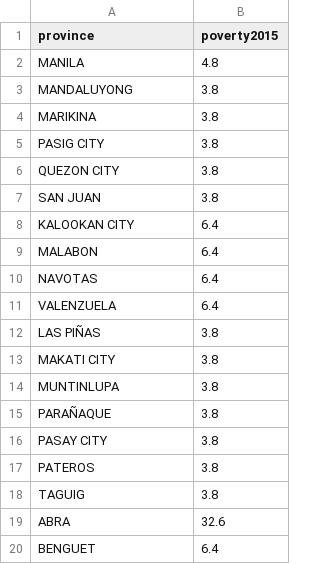
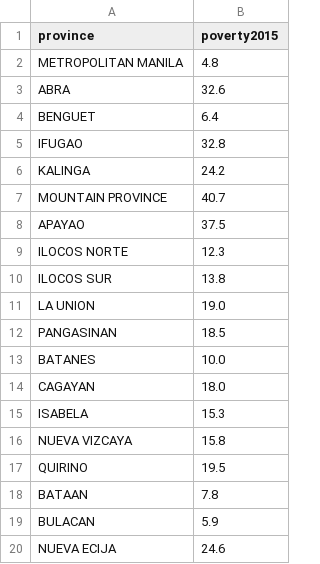
Before and after one commit to thinkingmachines/cartogramph, a CSV file: demo/data/philpoverty.csv (was demo/data/philpoverty2015.csv), drawn as a sheet; only a part is shown; the shorter side is filled out with more unchanged rows.

```diff
--- a/demo/data/philpoverty2015.csv
+++ b/demo/data/philpoverty.csv
@@ -1,19 +1,3 @@
 province,poverty2015
-MANILA,4.8
-MANDALUYONG,3.8
-MARIKINA,3.8
-PASIG CITY,3.8
-QUEZON CITY,3.8
-SAN JUAN,3.8
-KALOOKAN CITY,6.4
-MALABON,6.4
-NAVOTAS,6.4
-VALENZUELA,6.4
-LAS PIÑAS,3.8
-MAKATI CITY,3.8
-MUNTINLUPA,3.8
-PARAÑAQUE,3.8
-PASAY CITY,3.8
-PATEROS,3.8
-TAGUIG,3.8
+METROPOLITAN MANILA,4.8
 ABRA,32.6
```
Also changed, not shown: demo/data/random_numbers.csv, 6 other files.
